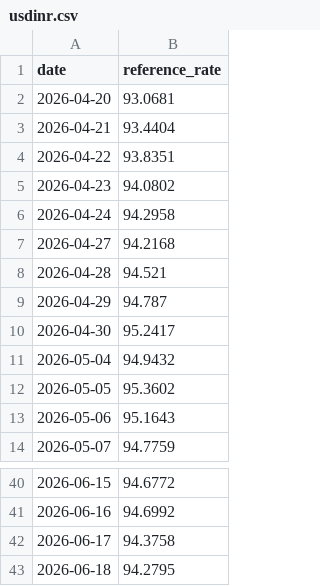
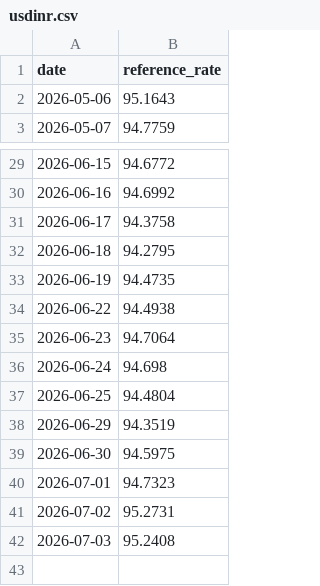
Before and after one commit to HKMANOJ/nifty50-ai-prediction, a CSV file: inputs/usdinr.csv, drawn as a sheet; only a part is shown, gaps mark what is left out.

```diff
--- a/inputs/usdinr.csv
+++ b/inputs/usdinr.csv
@@ -1,13 +1,2 @@
 date,reference_rate
-2026-04-20,93.0681
-2026-04-21,93.4404
-2026-04-22,93.8351
-2026-04-23,94.0802
-2026-04-24,94.2958
-2026-04-27,94.2168
-2026-04-28,94.521
-2026-04-29,94.787
-2026-04-30,95.2417
-2026-05-04,94.9432
-2026-05-05,95.3602
 2026-05-06,95.1643
@@ -43 +32,11 @@ date,reference_rate
 2026-06-18,94.2795
+2026-06-19,94.4735
+2026-06-22,94.4938
+2026-06-23,94.7064
+2026-06-24,94.698
+2026-06-25,94.4804
+2026-06-29,94.3519
+2026-06-30,94.5975
+2026-07-01,94.7323
+2026-07-02,95.2731
+2026-07-03,95.2408
```
Also changed, not shown: inputs/india_vix.csv, inputs/nifty50_history.csv, 40 other files.
